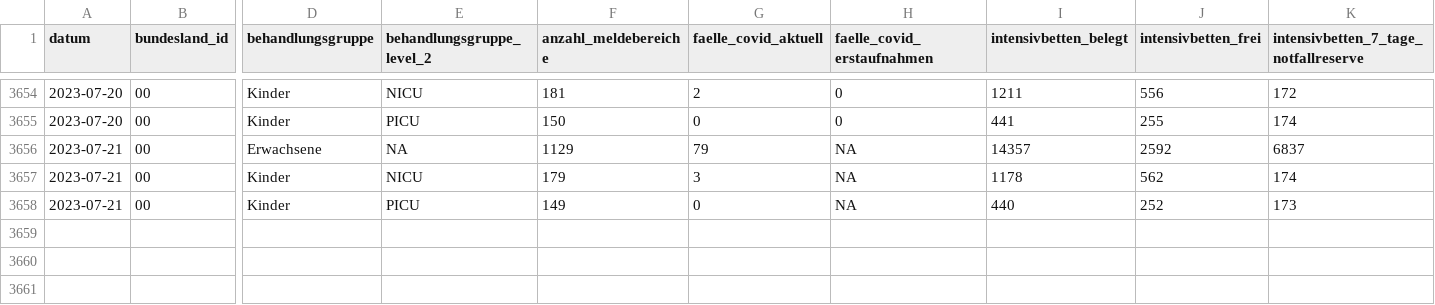
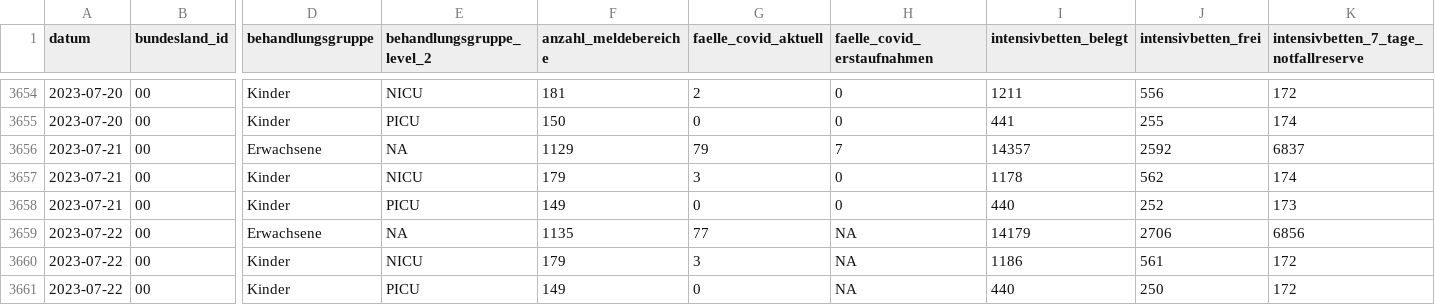
Before and after one commit to robert-koch-institut/Intensivkapazitaeten_und_COVID-19-Intensivbettenbelegung_in_Deutschland, a CSV file: Intensivregister_Deutschland_Kapazitaeten.csv, drawn as a sheet; only a part is shown, gaps mark what is left out; rows hold the shown columns only; the diff names each change by its address in the sheet, - before the commit and + after, or states it on an @@ line.

```diff
--- a/Intensivregister_Deutschland_Kapazitaeten.csv
+++ b/Intensivregister_Deutschland_Kapazitaeten.csv
-H3656 (faelle_covid_erstaufnahmen): NA
+H3656 (faelle_covid_erstaufnahmen): 7
-H3657:H3658 (faelle_covid_erstaufnahmen): NA
+H3657:H3658 (faelle_covid_erstaufnahmen): 0
+row 3659: 2023-07-22 | 00 | Erwachsene | NA | 1135 | 77 | NA | 14179 | 2706 | 6856
+row 3660: 2023-07-22 | 00 | Kinder | NICU | 179 | 3 | NA | 1186 | 561 | 172
+row 3661: 2023-07-22 | 00 | Kinder | PICU | 149 | 0 | NA | 440 | 250 | 172
```
Also changed, not shown: Intensivregister_Deutschland_Altersgruppen.csv, 7 other files.
